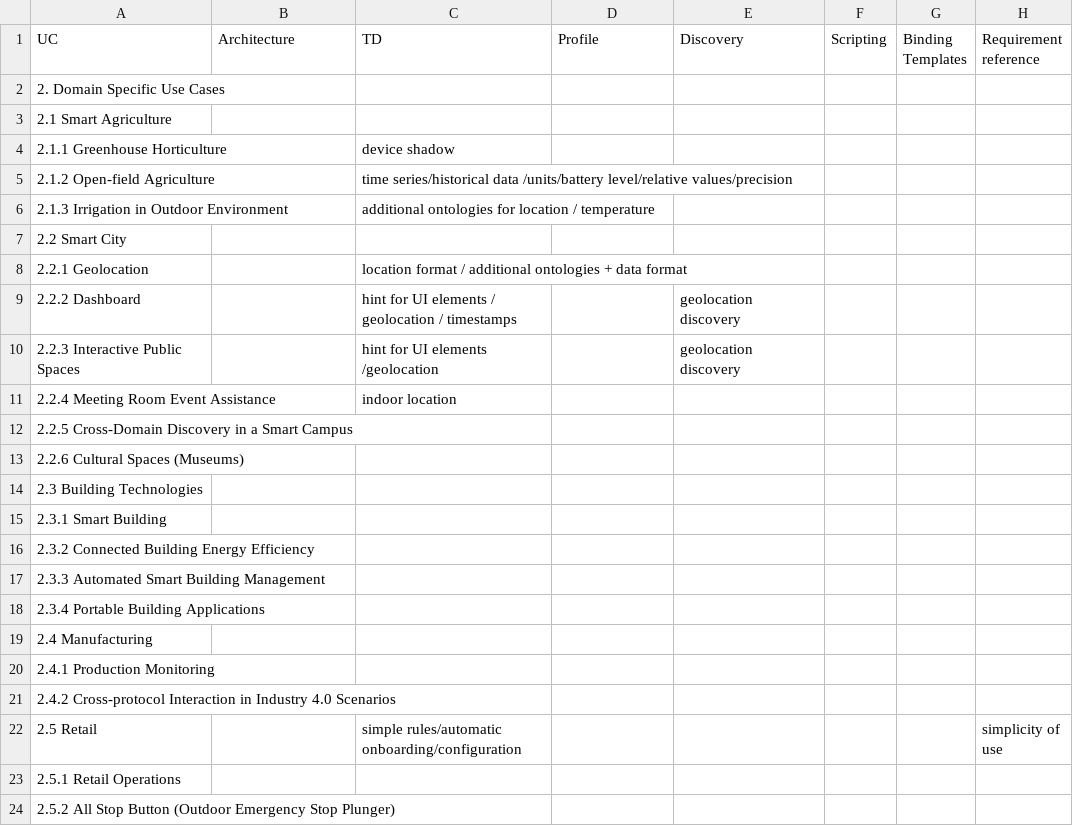
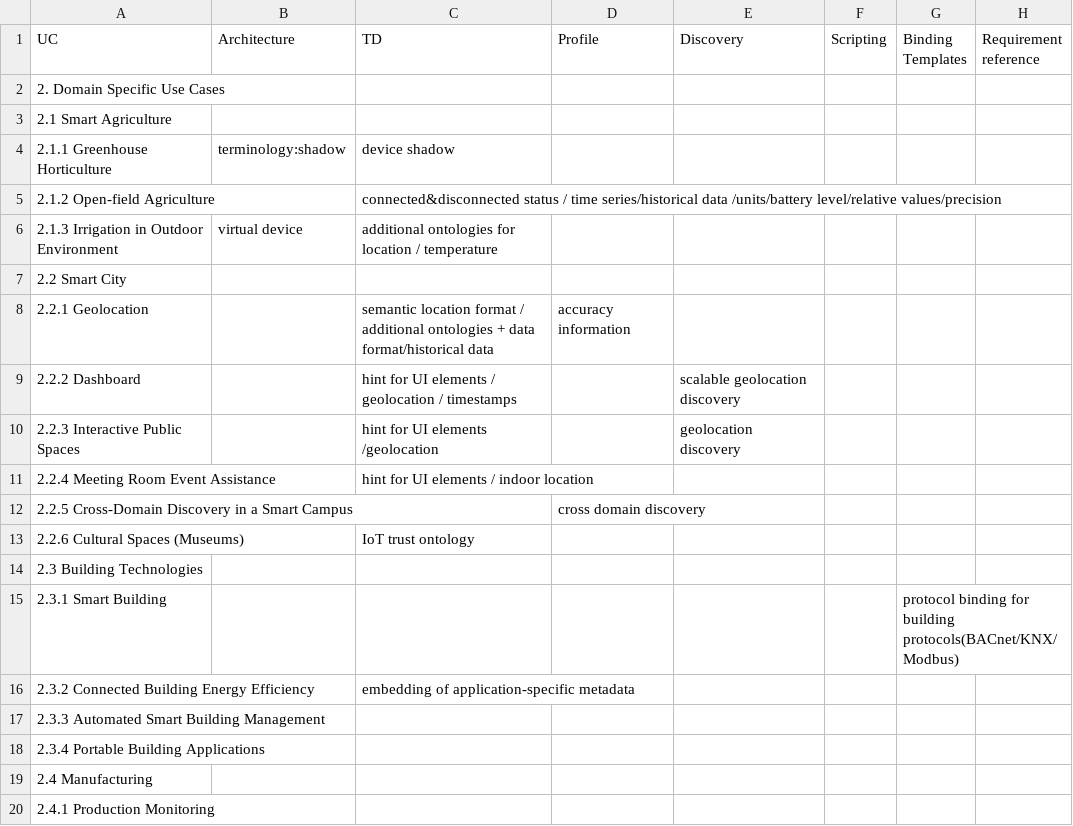
Before and after one commit to w3c/wot-usecases, a CSV file: USE-CASES/coverage.csv, drawn as a sheet; only a part is shown; the shorter side is filled out with more unchanged rows.

Commit message:
Update coverage.csv

```diff
--- a/USE-CASES/coverage.csv
+++ b/USE-CASES/coverage.csv
@@ -3,15 +3,15 @@
 2.1 Smart Agriculture ,,,,,,,
-2.1.1 Greenhouse Horticulture ,, device shadow,,,,,
-2.1.2 Open-field Agriculture ,, time series/historical data /units/battery level/relative values/precision,,,,,
-2.1.3 Irrigation in Outdoor Environment ,,additional ontologies for location / temperature,,,,,
+2.1.1 Greenhouse Horticulture ,terminology:shadow, device shadow,,,,,
+2.1.2 Open-field Agriculture ,, connected&disconnected status / time series/historical data /units/battery level/relative values/precision,,,,,
+2.1.3 Irrigation in Outdoor Environment ,virtual device,additional ontologies for location / temperature,,,,,
 2.2 Smart City ,,,,,,,
-2.2.1 Geolocation ,,location format / additional ontologies + data format,,,,,
-2.2.2 Dashboard ,,hint for UI elements / geolocation / timestamps,,geolocation discovery,,,
+2.2.1 Geolocation ,, semantic location format / additional ontologies + data format/historical data,accuracy information,,,,
+2.2.2 Dashboard ,,hint for UI elements / geolocation / timestamps,,scalable geolocation discovery,,,
 2.2.3 Interactive Public Spaces ,,hint for UI elements /geolocation,,geolocation discovery,,,
-2.2.4 Meeting Room Event Assistance ,,indoor location,,,,,
-2.2.5 Cross-Domain Discovery in a Smart Campus ,,,,,,,
-2.2.6 Cultural Spaces (Museums) ,,,,,,,
+2.2.4 Meeting Room Event Assistance ,,hint for UI elements / indoor location,,,,,
+2.2.5 Cross-Domain Discovery in a Smart Campus ,,,cross domain discovery,,,,
+2.2.6 Cultural Spaces (Museums) ,,IoT trust ontology,,,,,
 2.3 Building Technologies ,,,,,,,
-2.3.1 Smart Building ,,,,,,,
-2.3.2 Connected Building Energy Efficiency ,,,,,,,
+2.3.1 Smart Building ,,,,,,protocol binding for building protocols(BACnet/KNX/Modbus),
+2.3.2 Connected Building Energy Efficiency ,,embedding of application-specific metadata ,,,,,
 2.3.3 Automated Smart Building Management ,,,,,,,
```
